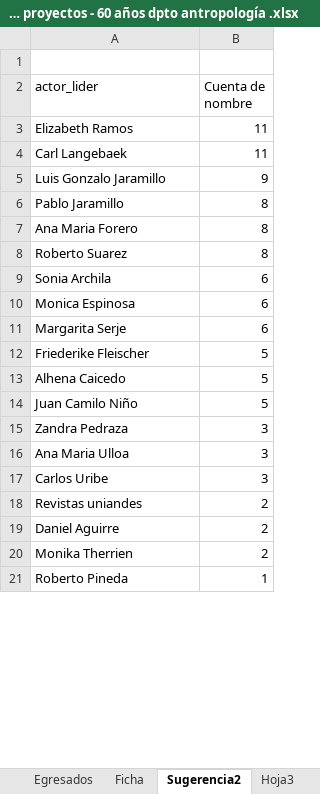
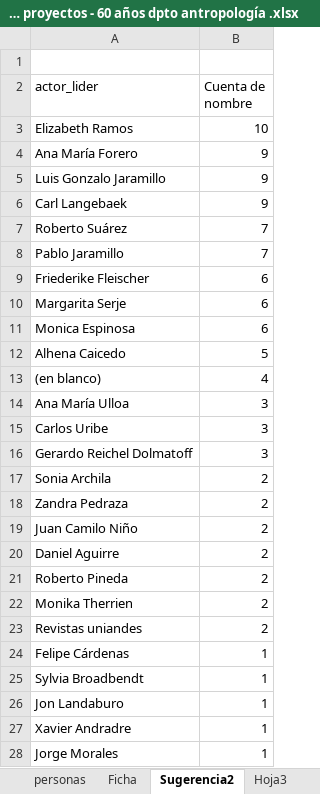
Before and after one commit to enflujo/enflujo-haciendocaminos, an Excel workbook: procesador/datos/Listado de proyectos - 60 años dpto antropología .xlsx, sheet Sugerencia2, drawn as a sheet; only a part is shown; the shorter side is filled out with more unchanged rows; values as stored, in another font and other column widths than the file's, no borders; charts and pictures not drawn; removed rows and columns are numbered as before the commit, all else as after; the diff covers the shown part only; the diff names each change by its address in the sheet, - before the commit and + after, or states it on an @@ line.

Commit message:
⚡️ Mostrar red académica de lideres

```diff
--- a/procesador/datos/Listado de proyectos - 60 años dpto antropología .xlsx (sheet Sugerencia2)
+++ b/procesador/datos/Listado de proyectos - 60 años dpto antropología .xlsx (sheet Sugerencia2)
-B3 (Cuenta de nombre): 11
+B3 (Cuenta de nombre): 10
-row 4: Carl Langebaek | 11
+row 4: Ana María Forero | 9
+row 6: Carl Langebaek | 9
+row 7: Roberto Suárez | 7
-B8 (Cuenta de nombre): 8
+B8 (Cuenta de nombre): 7
-row 7: Ana Maria Forero | 8
-row 8: Roberto Suarez | 8
+row 9: Friederike Fleischer | 6
-A10 (actor_lider): Sonia Archila
+A10 (actor_lider): Margarita Serje
-row 11: Margarita Serje | 6
-row 12: Friederike Fleischer | 5
-row 14: Juan Camilo Niño | 5
-row 15: Zandra Pedraza | 3
+row 13: (en blanco) | 4
-A14 (actor_lider): Ana Maria Ulloa
+A14 (actor_lider): Ana María Ulloa
+row 16: Gerardo Reichel Dolmatoff | 3
+row 17: Sonia Archila | 2
+row 18: Zandra Pedraza | 2
+row 19: Juan Camilo Niño | 2
@@ row 19 moved to row 20: Daniel Aguirre @@
+row 21: Roberto Pineda | 2
@@ row 20 moved to row 22: Monika Therrien @@
+row 24: Felipe Cárdenas | 1
@@ row 29 moved to row 25: Sylvia Broadbendt @@
+row 26: Jon Landaburo | 1
@@ row 22 moved to row 27: Xavier Andradre @@
@@ row 33 moved to row 28: Jorge Morales @@
```
Also changed, not shown: 2 added rows, 4 removed rows, 5 moved rows and 1 edited cell elsewhere in this sheet, sheet Proyectos, sheet Egresados, sheet personas, sheet lugares, sheet Metadatos, other sheet tabs, formulas that keep their value, charts or pictures, 10 other files.
